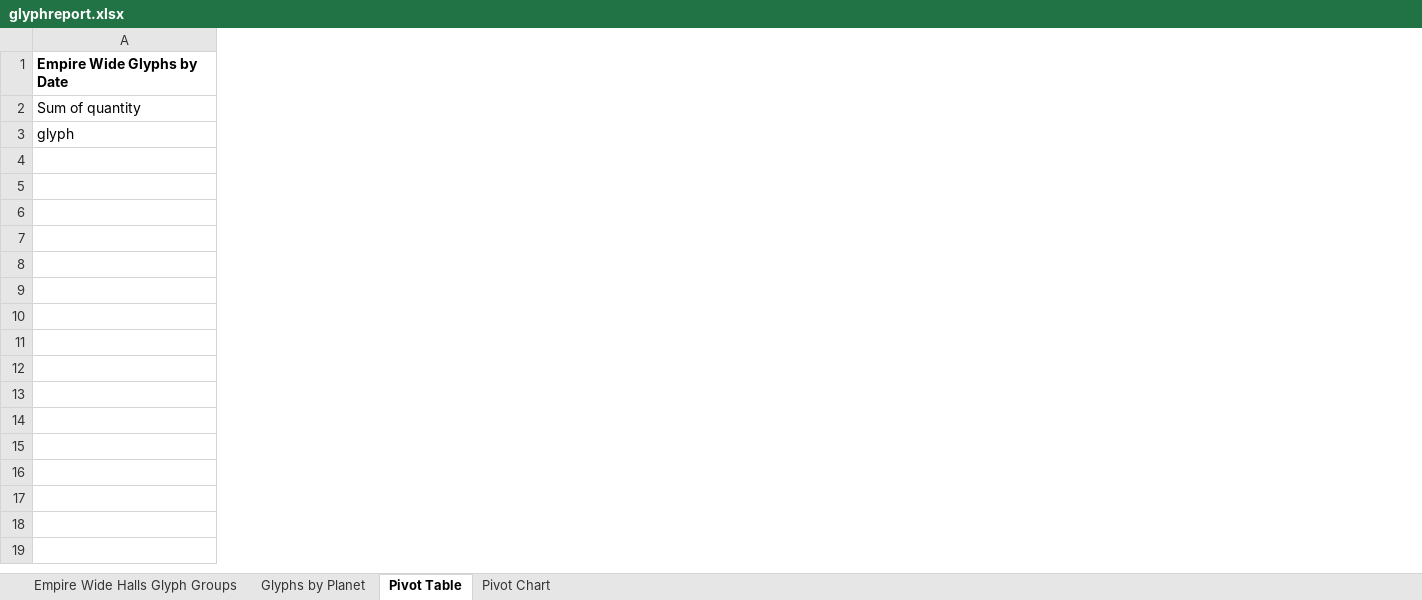
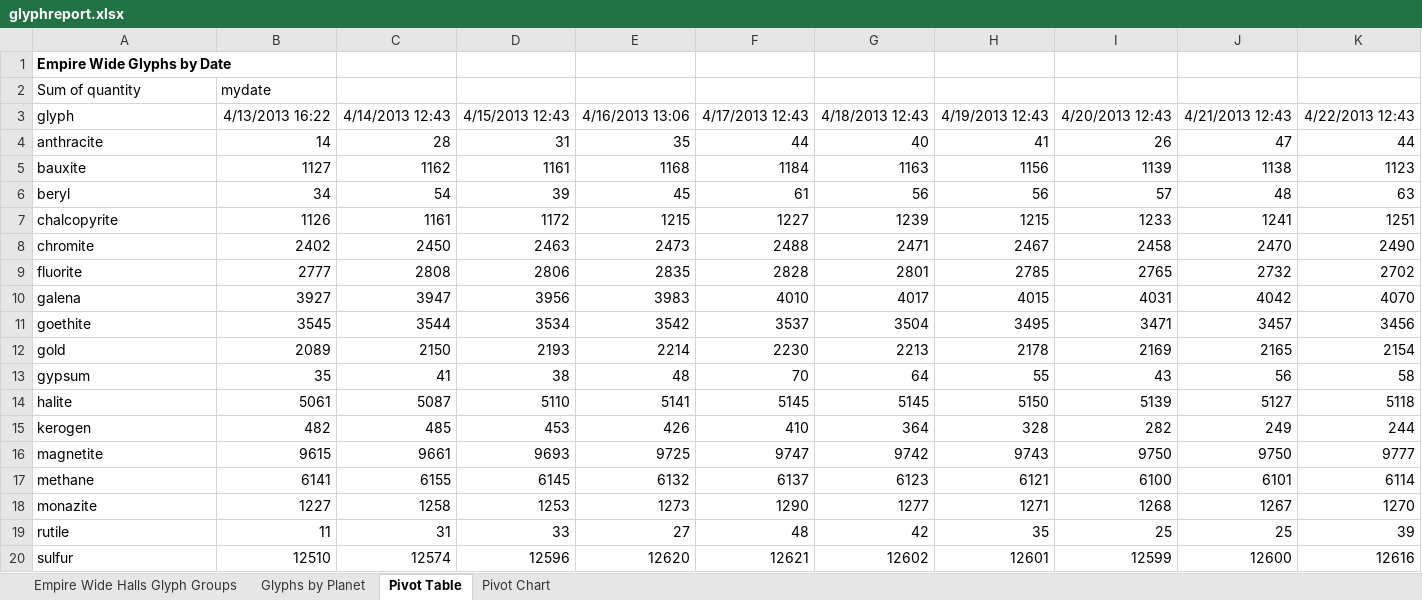
Before and after one commit to LacunaOmnibus/Lacuna-Expanse-Glyph-Tracking-Spreadsheet, an Excel workbook: glyphreport.xlsx, sheet Pivot Table, drawn as a sheet; only a part is shown; values as stored, in another font and other column widths than the file's, no borders; rows hold the shown columns only; the diff covers the shown part only; the diff names each change by its address in the sheet, - before the commit and + after, or states it on an @@ line.

```diff
--- a/glyphreport.xlsx (sheet Pivot Table)
+++ b/glyphreport.xlsx (sheet Pivot Table)
+column B, rows 2-3: mydate | 4/13/2013 16:22
+column C, row 3: 4/14/2013 12:43
+column D, row 3: 4/15/2013 12:43
+column E, row 3: 4/16/2013 13:06
+column F, row 3: 4/17/2013 12:43
+column G, row 3: 4/18/2013 12:43
+column H, row 3: 4/19/2013 12:43
+column I, row 3: 4/20/2013 12:43
+column J, row 3: 4/21/2013 12:43
+column K, row 3: 4/22/2013 12:43
+row 4: anthracite | 14 | 28 | 31 | 35 | 44 | 40 | 41 | 26 | 47 | 44
+row 5: bauxite | 1127 | 1162 | 1161 | 1168 | 1184 | 1163 | 1156 | 1139 | 1138 | 1123
+row 6: beryl | 34 | 54 | 39 | 45 | 61 | 56 | 56 | 57 | 48 | 63
+row 7: chalcopyrite | 1126 | 1161 | 1172 | 1215 | 1227 | 1239 | 1215 | 1233 | 1241 | 1251
+row 8: chromite | 2402 | 2450 | 2463 | 2473 | 2488 | 2471 | 2467 | 2458 | 2470 | 2490
+row 9: fluorite | 2777 | 2808 | 2806 | 2835 | 2828 | 2801 | 2785 | 2765 | 2732 | 2702
+row 10: galena | 3927 | 3947 | 3956 | 3983 | 4010 | 4017 | 4015 | 4031 | 4042 | 4070
+row 11: goethite | 3545 | 3544 | 3534 | 3542 | 3537 | 3504 | 3495 | 3471 | 3457 | 3456
+row 12: gold | 2089 | 2150 | 2193 | 2214 | 2230 | 2213 | 2178 | 2169 | 2165 | 2154
+row 13: gypsum | 35 | 41 | 38 | 48 | 70 | 64 | 55 | 43 | 56 | 58
+row 14: halite | 5061 | 5087 | 5110 | 5141 | 5145 | 5145 | 5150 | 5139 | 5127 | 5118
+row 15: kerogen | 482 | 485 | 453 | 426 | 410 | 364 | 328 | 282 | 249 | 244
+row 16: magnetite | 9615 | 9661 | 9693 | 9725 | 9747 | 9742 | 9743 | 9750 | 9750 | 9777
+row 17: methane | 6141 | 6155 | 6145 | 6132 | 6137 | 6123 | 6121 | 6100 | 6101 | 6114
+row 18: monazite | 1227 | 1258 | 1253 | 1273 | 1290 | 1277 | 1271 | 1268 | 1267 | 1270
+row 19: rutile | 11 | 31 | 33 | 27 | 48 | 42 | 35 | 25 | 25 | 39
+row 20: sulfur | 12510 | 12574 | 12596 | 12620 | 12621 | 12602 | 12601 | 12599 | 12600 | 12616
```
Also changed, not shown: 4 added rows, 15 added columns and 1 removed column elsewhere in this sheet, sheet Glyphs by Planet, sheet Pivot Chart, sheet Empire Wide Halls Glyph Groups, hidden cells, charts or pictures.
